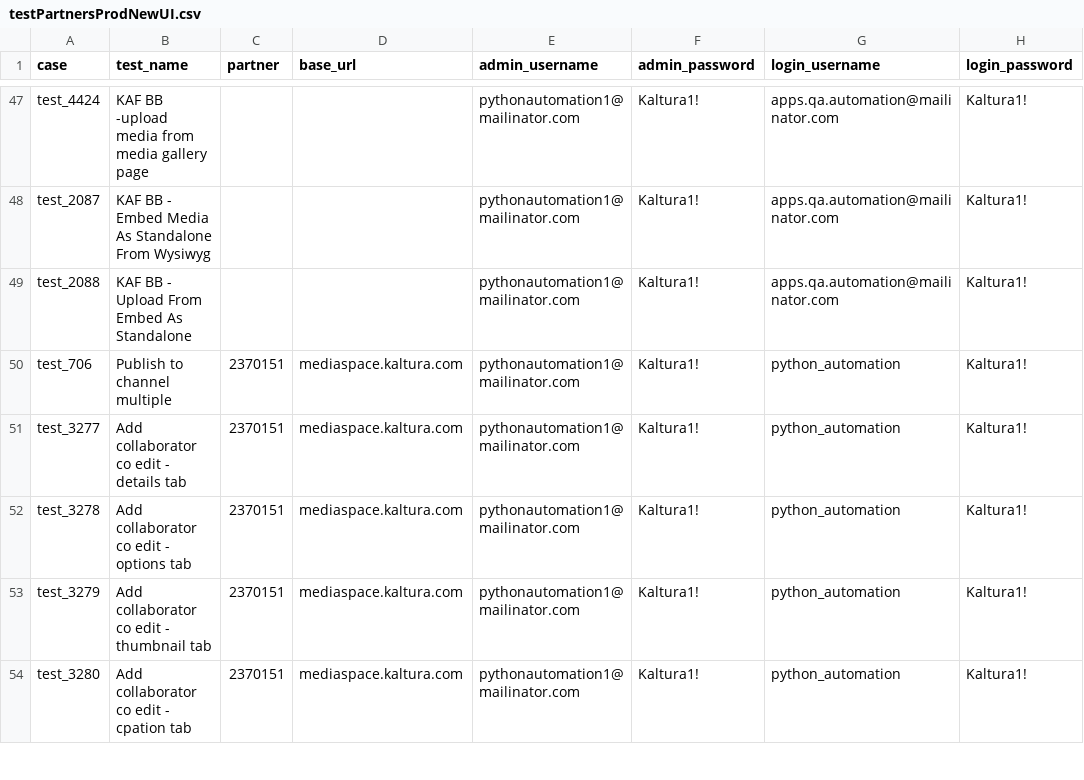
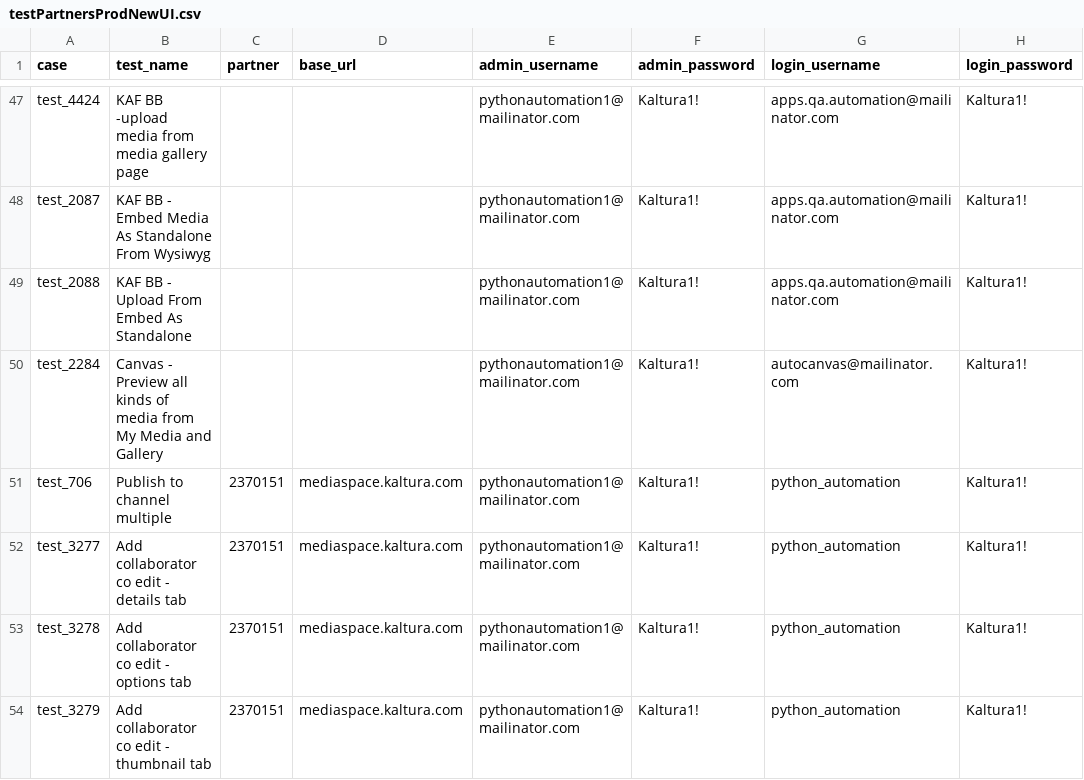
Before and after one commit to NadyaDi/kms-automation, a CSV file: web/ini/testPartnersProdNewUI.csv, drawn as a sheet; only a part is shown, gaps mark what is left out; the shorter side is filled out with more unchanged rows.

Commit message:
created infrastructure to canvas

```diff
--- a/web/ini/testPartnersProdNewUI.csv
+++ b/web/ini/testPartnersProdNewUI.csv
@@ -49,2 +49,3 @@ test_2087,KAF BB - Embed Media As Standalone From Wysiwyg,,,pythonautomation1@ma
 test_2088,KAF BB - Upload From Embed As Standalone,,,pythonautomation1@mailinator.com,Kaltura1!,apps.qa.automation@mailinator.com,Kaltura1!
+test_2284,Canvas - Preview all kinds of media from My Media and Gallery,,,pythonautomation1@mailinator.com,Kaltura1!,autocanvas@mailinator.com,Kaltura1!
 test_706,Publish to channel multiple,2370151,mediaspace.kaltura.com,pythonautomation1@mailinator.com,Kaltura1!,python_automation,Kaltura1!
```
Also changed, not shown: web/ini/testPartnersTestingNewUI.csv, web/ini/testSet.csv, 7 other files.
